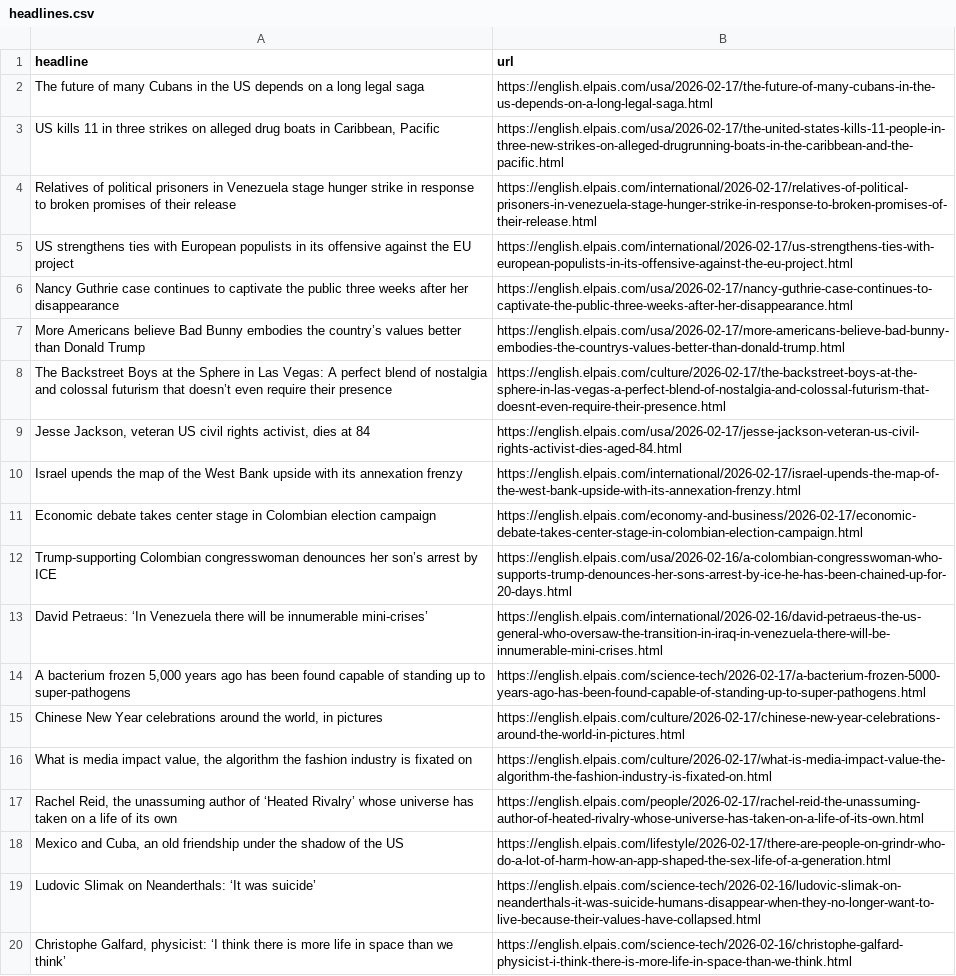
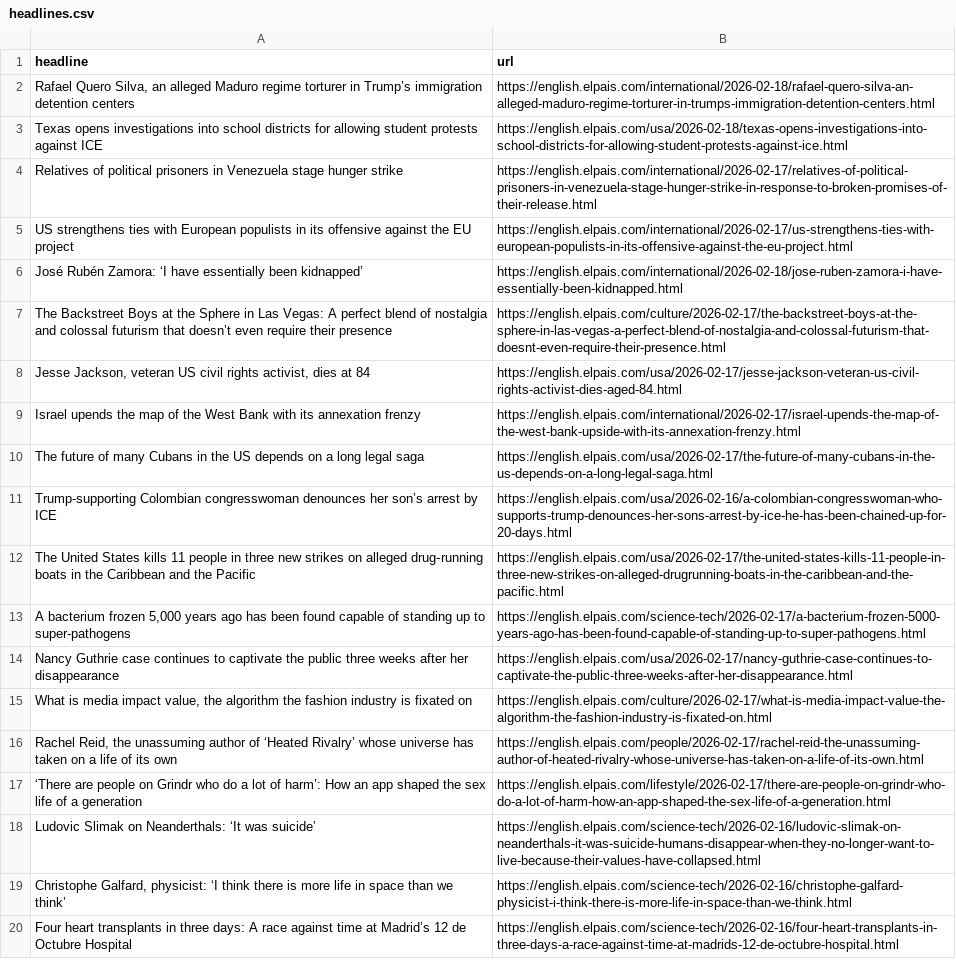
Before and after one commit to dimitriselaf/el-pais-autoscraper, a CSV file: headlines.csv, drawn as a sheet; only a part is shown; the shorter side is filled out with more unchanged rows; removed rows and columns are numbered as before the commit, all else as after; the diff names each change by its address in the sheet, - before the commit and + after, or states it on an @@ line.

```diff
--- a/headlines.csv
+++ b/headlines.csv
-row 3: US kills 11 in three strikes on alleged drug boats in Caribbean, Pacific | https://english.elpais.com/usa/2026-02-17/the-united-states-kills-11-people-in-three-new-strikes-on-alleged-drugrunning-boats-in-the-caribbean-and-the-pacific.html
+row 2: Rafael Quero Silva, an alleged Maduro regime torturer in Trump’s immigration detention centers | https://english.elpais.com/international/2026-02-18/rafael-quero-silva-an-alleged-maduro-regime-torturer-in-trumps-immigration-detention-centers.html
+row 3: Texas opens investigations into school districts for allowing student protests against ICE | https://english.elpais.com/usa/2026-02-18/texas-opens-investigations-into-school-districts-for-allowing-student-protests-against-ice.html
-A4 (headline): …hunger strike in response to broken promises of their release
+A4 (headline): …hunger strike
-row 7: More Americans believe Bad Bunny embodies the country’s values better than Donald Trump | https://english.elpais.com/usa/2026-02-17/more-americans-believe-bad-bunny-embodies-the-countrys-values-better-than-donald-trump.html
+row 6: José Rubén Zamora: ‘I have essentially been kidnapped’ | https://english.elpais.com/international/2026-02-18/jose-ruben-zamora-i-have-essentially-been-kidnapped.html
-A9 (headline): …West Bank upside with its…
+A9 (headline): …West Bank with its…
-row 11: Economic debate takes center stage in Colombian election campaign | https://english.elpais.com/economy-and-business/2026-02-17/economic-debate-takes-center-stage-in-colombian-election-campaign.html
@@ row 2 moved to row 10: The future of many Cubans in the US depe… @@
-row 13: David Petraeus: ‘In Venezuela there will be innumerable mini-crises’ | https://english.elpais.com/international/2026-02-16/david-petraeus-the-us-general-who-oversaw-the-transition-in-iraq-in-venezuela-there-will-be-innumerable-mini-crises.html
+row 12: The United States kills 11 people in three new strikes on alleged drug‑running boats in the Caribbean and the Pacific | https://english.elpais.com/usa/2026-02-17/the-united-states-kills-11-people-in-three-new-strikes-on-alleged-drugrunning-boats-in-the-caribbean-and-the-pacific.html
-row 15: Chinese New Year celebrations around the world, in pictures | https://english.elpais.com/culture/2026-02-17/chinese-new-year-celebrations-around-the-world-in-pictures.html
@@ row 6 moved to row 14: Nancy Guthrie case continues to captivat… @@
-A17 (headline): Mexico and Cuba, an old friendship under the shadow of the US
+A17 (headline): ‘There are people on Grindr who do a lot of harm’: How an app shaped the sex life of a generation
```
